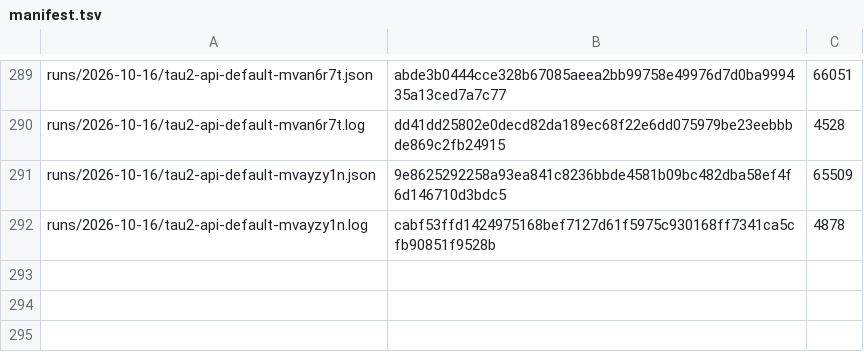
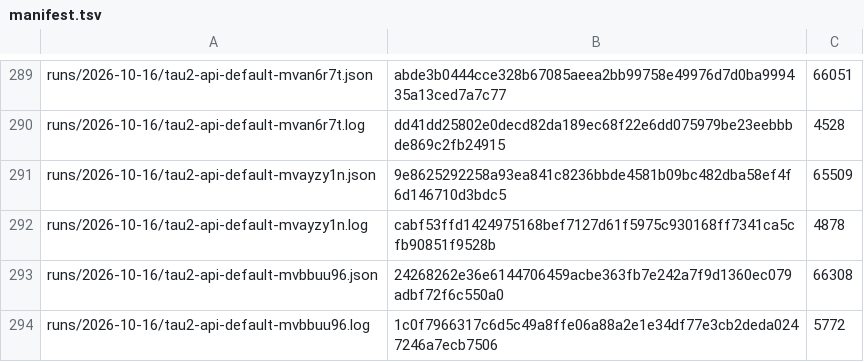
Before and after one commit to botiverse/antiproton, a TSV file: report/runs/manifest.tsv, drawn as a sheet; only a part is shown, gaps mark what is left out.

Commit message:
runs: tau2-api-default-mvbbuu96 (2026-10-16 18:53Z cycle) (#920)

```diff
--- a/report/runs/manifest.tsv
+++ b/report/runs/manifest.tsv
@@ -292 +292,3 @@ runs/2026-10-16/tau2-api-default-mvayzy1n.json	9e8625292258a93ea841c8236bbde4581
 runs/2026-10-16/tau2-api-default-mvayzy1n.log	cabf53ffd1424975168bef7127d61f5975c930168ff7341ca5cfb90851f9528b	4878
+runs/2026-10-16/tau2-api-default-mvbbuu96.json	24268262e36e6144706459acbe363fb7e242a7f9d1360ec079adbf72f6c550a0	66308
+runs/2026-10-16/tau2-api-default-mvbbuu96.log	1c0f7966317c6d5c49a8ffe06a88a2e1e34df77e3cb2deda0247246a7ecb7506	5772
```
